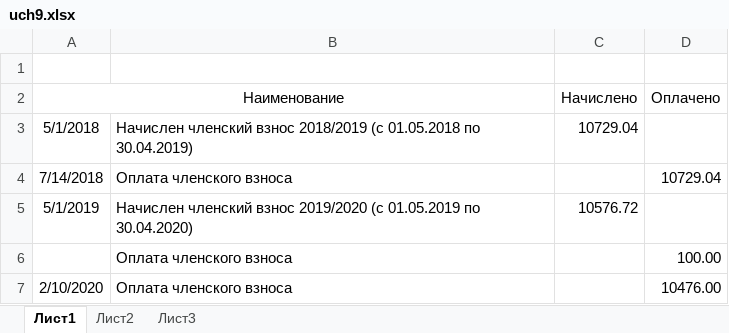
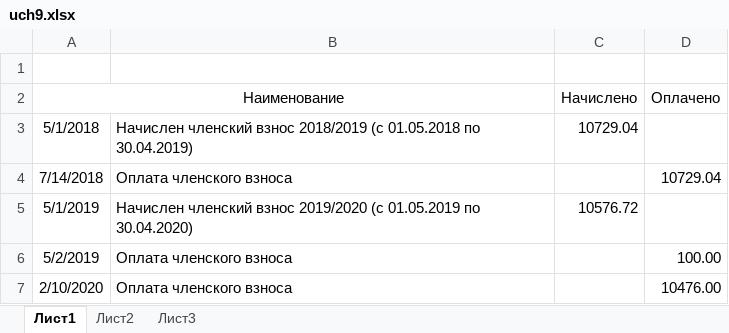
Before and after one commit to slimexpert/slimexpert.github.io, an Excel workbook: sputnik/personal/uch/uch9.xlsx, sheet Лист1, drawn as a sheet; values as stored, in another font and other column widths than the file's, no borders; the diff names each change by its address in the sheet, - before the commit and + after, or states it on an @@ line.

```diff
--- a/sputnik/personal/uch/uch9.xlsx (sheet Лист1)
+++ b/sputnik/personal/uch/uch9.xlsx (sheet Лист1)
-A6 (Наименование): (empty)
+A6 (Наименование): 5/2/2019
```
Also changed, not shown: sputnik/personal/uch/uch1.xlsx.
